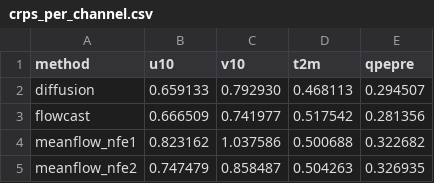
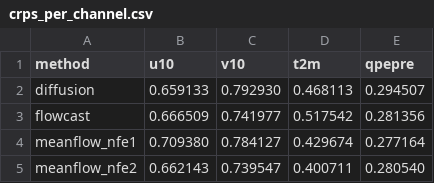
Before and after one commit to desmondc65/Stormcast-Distilation, a CSV file: experiment_scripts/results/main_experiment/cleaned_2M/crps_per_channel.csv, drawn as a sheet.

```diff
--- a/experiment_scripts/results/main_experiment/cleaned_2M/crps_per_channel.csv
+++ b/experiment_scripts/results/main_experiment/cleaned_2M/crps_per_channel.csv
@@ -3,3 +3,3 @@ diffusion,0.659133,0.792930,0.468113,0.294507
 flowcast,0.666509,0.741977,0.517542,0.281356
-meanflow_nfe1,0.823162,1.037586,0.500688,0.322682
-meanflow_nfe2,0.747479,0.858487,0.504263,0.326935
+meanflow_nfe1,0.709380,0.784127,0.429674,0.277164
+meanflow_nfe2,0.662143,0.739547,0.400711,0.280540
```
Also changed, not shown: experiment_scripts/results/main_experiment/cleaned_2M/fss_nbhd.csv, experiment_scripts/results/main_experiment/cleaned_2M/per_threshold.csv, 48 other files.
